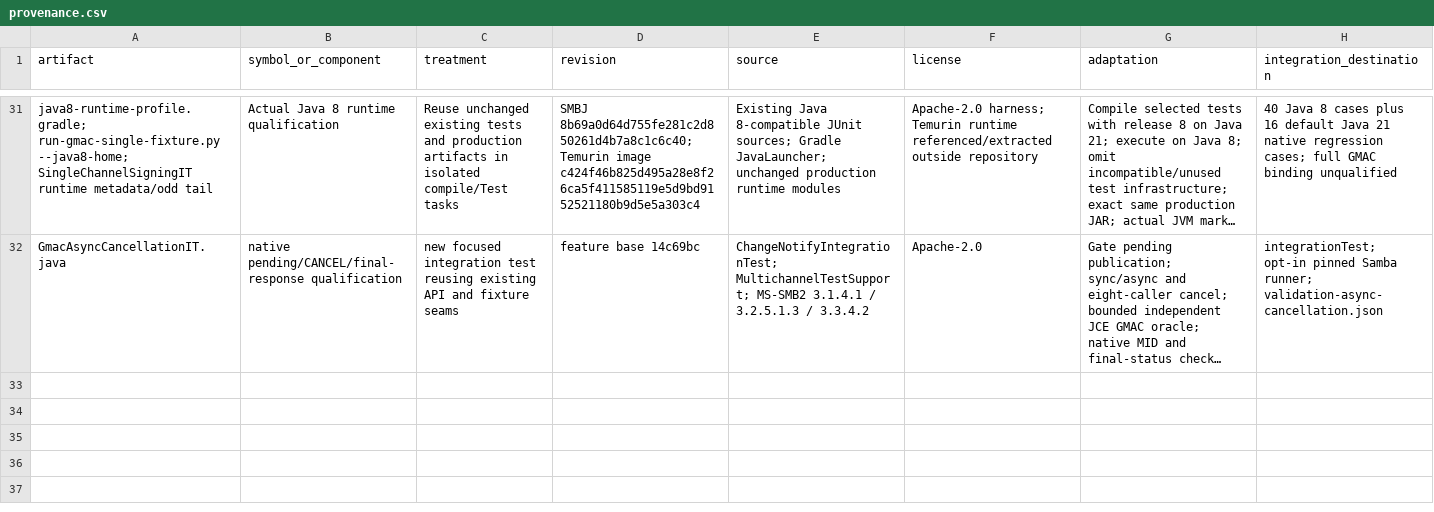
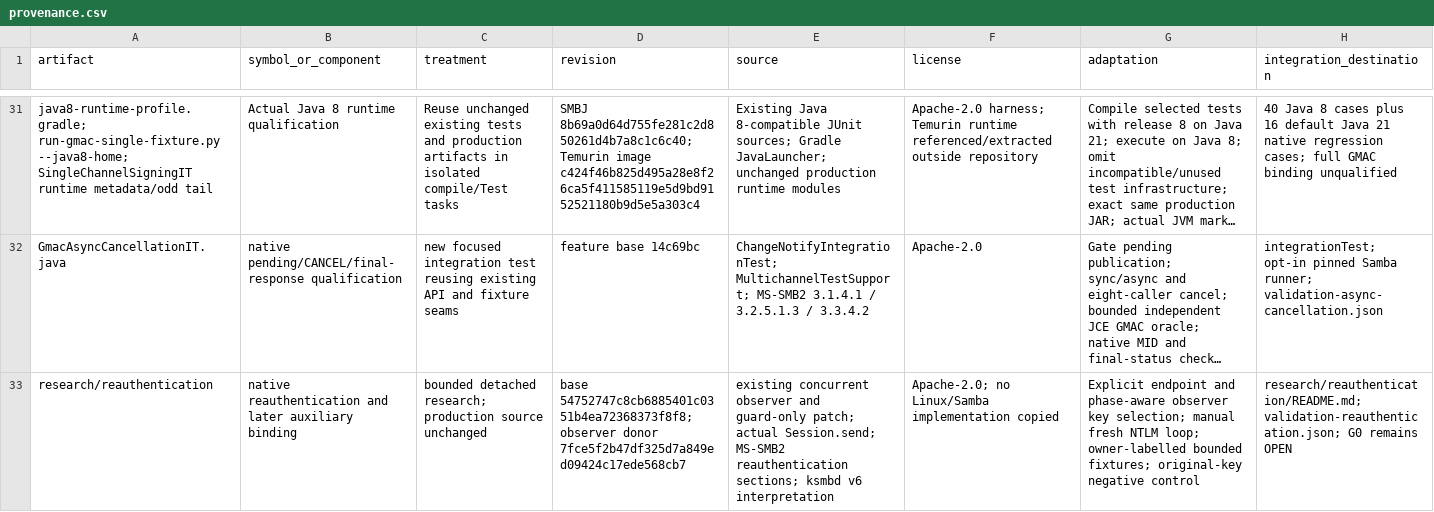
Before and after one commit to chribro88/smbj, a CSV file: docs/full-gmac-multichannel/provenance.csv, drawn as a sheet; only a part is shown, gaps mark what is left out; long unchanged cells end in …; the diff names each change by its address in the sheet, - before the commit and + after, or states it on an @@ line.

Commit message:
Trace native GMAC reauthentication and later channel binding

```diff
--- a/docs/full-gmac-multichannel/provenance.csv
+++ b/docs/full-gmac-multichannel/provenance.csv
+row 33: research/reauthentication | native reauthentication and later auxiliary binding | bounded detached research; production source unchanged | base 54752747c8cb6885401c0351b4ea72368373f8f8; observer donor 7fce5f2b47df325d7a849ed09424c17ede568cb7 | existing concurrent observer and guard-only patch; actual Session.send; MS-SMB2 reauthentication sections; ksmbd v6 interpretation | Apache-2.0; no Linux/Samba implementation copied | Explicit endpoint and phase-aware observer key selection; manual fresh NTLM loop; owner-labelled bounded fixtures; original-key negative control | research/reauthentication/README.md; validation-reauthentication.json; G0 remains OPEN
```
Also changed, not shown: docs/full-gmac-multichannel/test-matrix.csv, 7 other files.
